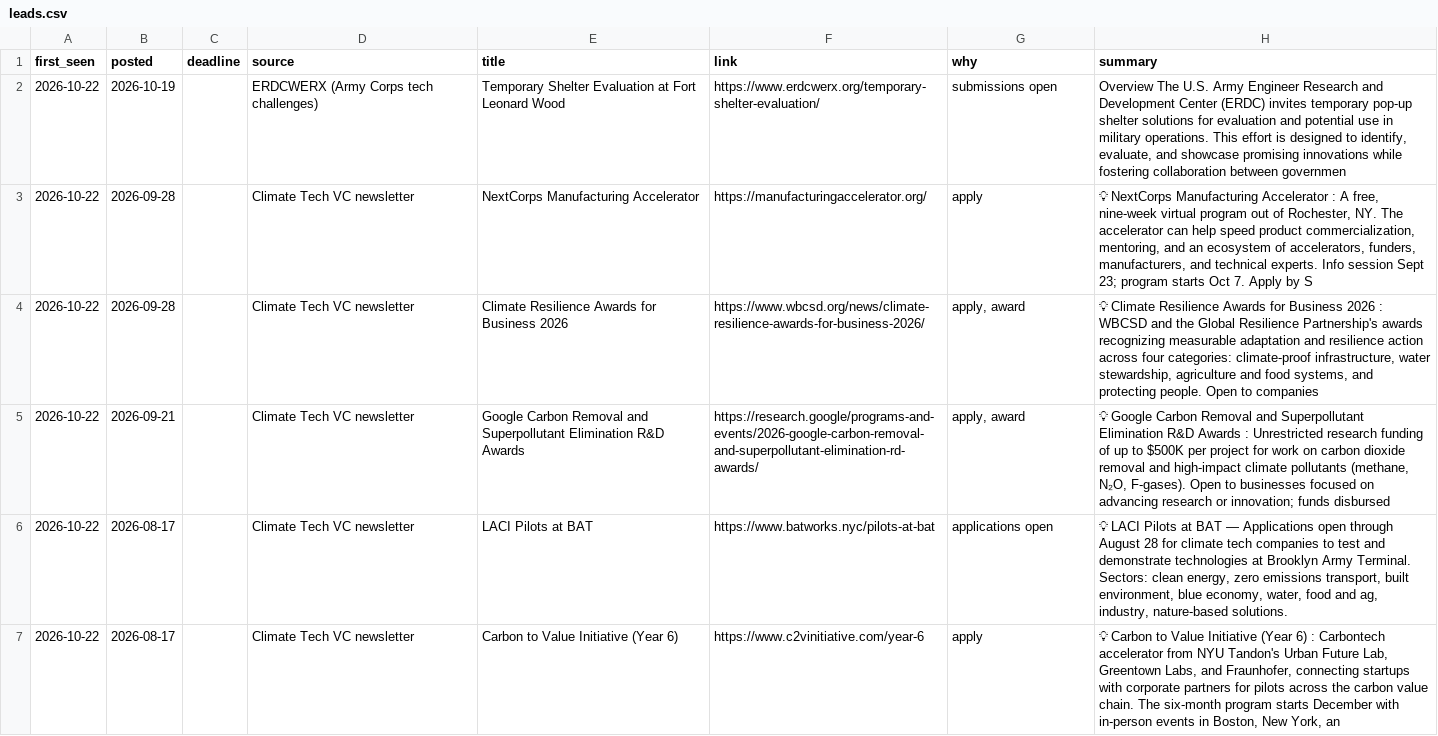
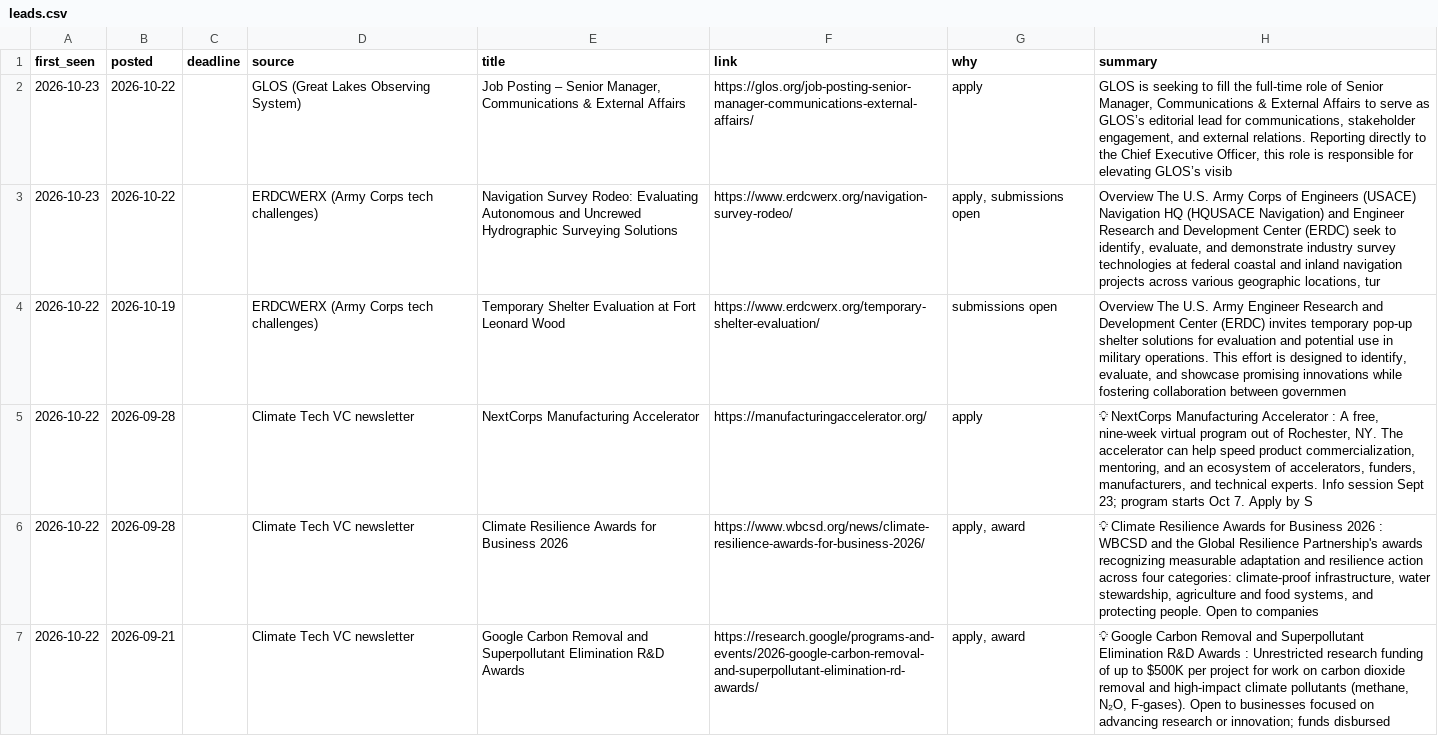
Before and after one commit to gauravshikhargandhi-web/glia-funding-tracker, a CSV file: data/leads.csv, drawn as a sheet; only a part is shown; the shorter side is filled out with more unchanged rows.

```diff
--- a/data/leads.csv
+++ b/data/leads.csv
@@ -1,2 +1,4 @@
 first_seen,posted,deadline,source,title,link,why,summary
+2026-10-23,2026-10-22,,GLOS (Great Lakes Observing System),"Job Posting – Senior Manager, Communications & External Affairs",https://glos.org/job-posting-senior-manager-communications-external-affairs/,apply,"GLOS is seeking to fill the full-time role of Senior Manager, Communications & External Affairs to serve as GLOS’s editorial lead for communications, stakeholder engagement, and external relations. Reporting directly to the Chief Executive Officer, this role is responsible for elevating GLOS’s visib"
+2026-10-23,2026-10-22,,ERDCWERX (Army Corps tech challenges),Navigation Survey Rodeo: Evaluating Autonomous and Uncrewed Hydrographic Surveying Solutions,https://www.erdcwerx.org/navigation-survey-rodeo/,"apply, submissions open","Overview The U.S. Army Corps of Engineers (USACE) Navigation HQ (HQUSACE Navigation) and Engineer Research and Development Center (ERDC) seek to identify, evaluate, and demonstrate industry survey technologies at federal coastal and inland navigation projects across various geographic locations, tur"
 2026-10-22,2026-10-19,,ERDCWERX (Army Corps tech challenges),Temporary Shelter Evaluation at Fort Leonard Wood,https://www.erdcwerx.org/temporary-shelter-evaluation/,submissions open,"Overview The U.S. Army Engineer Research and Development Center (ERDC) invites temporary pop-up shelter solutions for evaluation and potential use in military operations. This effort is designed to identify, evaluate, and showcase promising innovations while fostering collaboration between governmen"
```
Also changed, not shown: data/filtered_out.csv, data/summary.csv, 4 other files.
